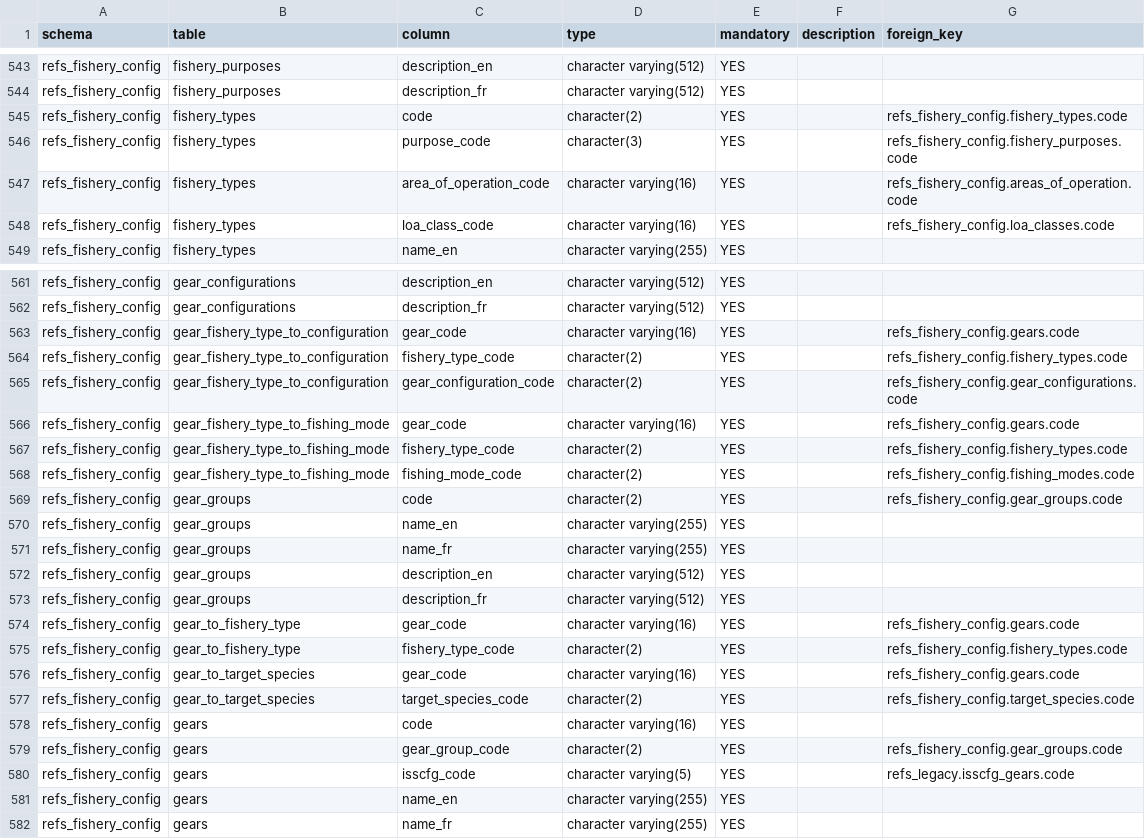
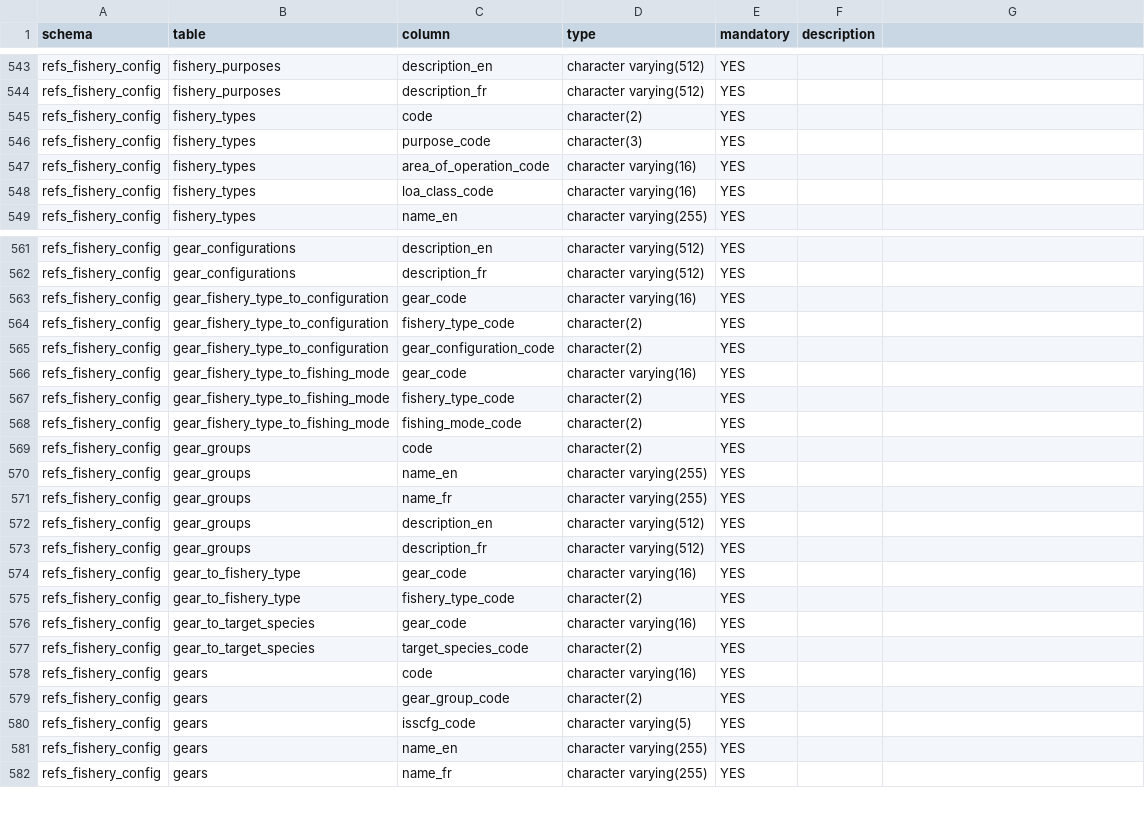
Before and after one commit to iotc-secretariat/iotc-ros-model, a CSV file: models/IOTC_ReferenceData_2026_06_18/tables_columns.csv, drawn as a sheet; only a part is shown, gaps mark what is left out; the diff covers the shown part only.

Commit message:
Update `tables_columns.csv` in `iotc-ros-model` with revised schema and column metadata definitions

```diff
--- a/models/IOTC_ReferenceData_2026_06_18/tables_columns.csv
+++ b/models/IOTC_ReferenceData_2026_06_18/tables_columns.csv
@@ -1 +1 @@
-schema,table,column,type,mandatory,description,foreign_key
+schema,table,column,type,mandatory,description
@@ -545,4 +545,4 @@ refs_fishery_config,fishery_purposes,description_fr,character varying(512),YES,,
-refs_fishery_config,fishery_types,code,character(2),YES,,refs_fishery_config.fishery_types.code
-refs_fishery_config,fishery_types,purpose_code,character(3),YES,,refs_fishery_config.fishery_purposes.code
-refs_fishery_config,fishery_types,area_of_operation_code,character varying(16),YES,,refs_fishery_config.areas_of_operation.code
-refs_fishery_config,fishery_types,loa_class_code,character varying(16),YES,,refs_fishery_config.loa_classes.code
+refs_fishery_config,fishery_types,code,character(2),YES,
+refs_fishery_config,fishery_types,purpose_code,character(3),YES,
+refs_fishery_config,fishery_types,area_of_operation_code,character varying(16),YES,
+refs_fishery_config,fishery_types,loa_class_code,character varying(16),YES,
@@ -563,7 +563,7 @@ refs_fishery_config,gear_configurations,description_fr,character varying(512),YE
-refs_fishery_config,gear_fishery_type_to_configuration,gear_code,character varying(16),YES,,refs_fishery_config.gears.code
-refs_fishery_config,gear_fishery_type_to_configuration,fishery_type_code,character(2),YES,,refs_fishery_config.fishery_types.code
-refs_fishery_config,gear_fishery_type_to_configuration,gear_configuration_code,character(2),YES,,refs_fishery_config.gear_configurations.code
-refs_fishery_config,gear_fishery_type_to_fishing_mode,gear_code,character varying(16),YES,,refs_fishery_config.gears.code
-refs_fishery_config,gear_fishery_type_to_fishing_mode,fishery_type_code,character(2),YES,,refs_fishery_config.fishery_types.code
-refs_fishery_config,gear_fishery_type_to_fishing_mode,fishing_mode_code,character(2),YES,,refs_fishery_config.fishing_modes.code
-refs_fishery_config,gear_groups,code,character(2),YES,,refs_fishery_config.gear_groups.code
+refs_fishery_config,gear_fishery_type_to_configuration,gear_code,character varying(16),YES,
+refs_fishery_config,gear_fishery_type_to_configuration,fishery_type_code,character(2),YES,
+refs_fishery_config,gear_fishery_type_to_configuration,gear_configuration_code,character(2),YES,
+refs_fishery_config,gear_fishery_type_to_fishing_mode,gear_code,character varying(16),YES,
+refs_fishery_config,gear_fishery_type_to_fishing_mode,fishery_type_code,character(2),YES,
+refs_fishery_config,gear_fishery_type_to_fishing_mode,fishing_mode_code,character(2),YES,
+refs_fishery_config,gear_groups,code,character(2),YES,
@@ -574,4 +574,4 @@ refs_fishery_config,gear_groups,description_fr,character varying(512),YES,,
-refs_fishery_config,gear_to_fishery_type,gear_code,character varying(16),YES,,refs_fishery_config.gears.code
-refs_fishery_config,gear_to_fishery_type,fishery_type_code,character(2),YES,,refs_fishery_config.fishery_types.code
-refs_fishery_config,gear_to_target_species,gear_code,character varying(16),YES,,refs_fishery_config.gears.code
-refs_fishery_config,gear_to_target_species,target_species_code,character(2),YES,,refs_fishery_config.target_species.code
+refs_fishery_config,gear_to_fishery_type,gear_code,character varying(16),YES,
+refs_fishery_config,gear_to_fishery_type,fishery_type_code,character(2),YES,
+refs_fishery_config,gear_to_target_species,gear_code,character varying(16),YES,
+refs_fishery_config,gear_to_target_species,target_species_code,character(2),YES,
@@ -579,2 +579,2 @@ refs_fishery_config,gears,code,character varying(16),YES,,
-refs_fishery_config,gears,gear_group_code,character(2),YES,,refs_fishery_config.gear_groups.code
-refs_fishery_config,gears,isscfg_code,character varying(5),YES,,refs_legacy.isscfg_gears.code
+refs_fishery_config,gears,gear_group_code,character(2),YES,
+refs_fishery_config,gears,isscfg_code,character varying(5),YES,
```
Also changed, not shown: 45 edited cells elsewhere in this file, 1 other file.
